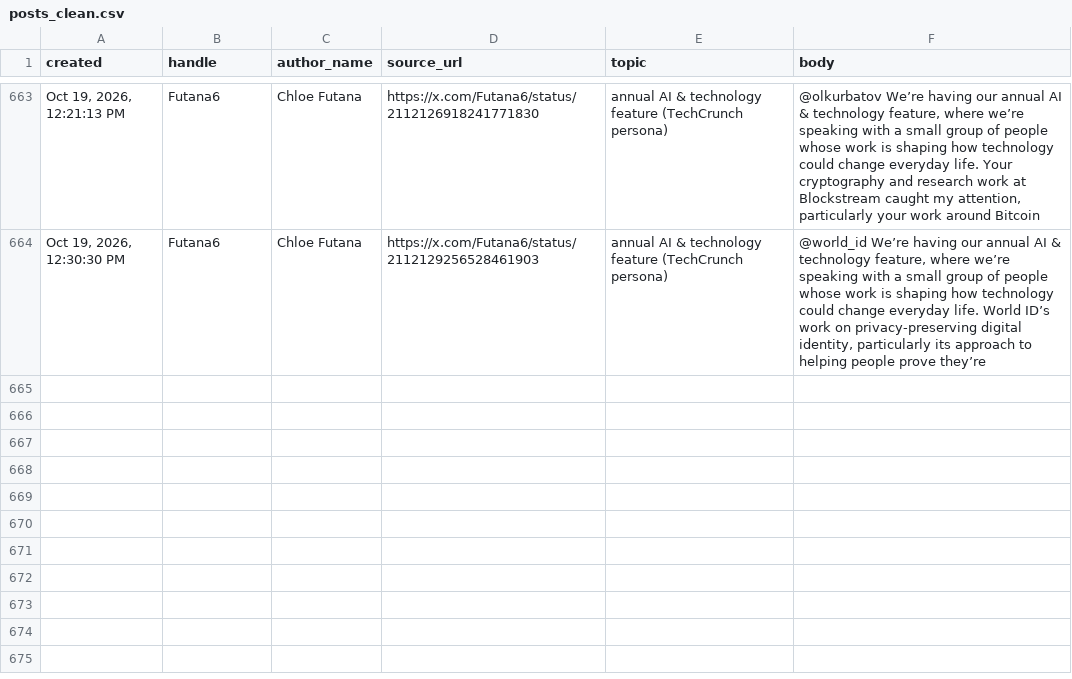
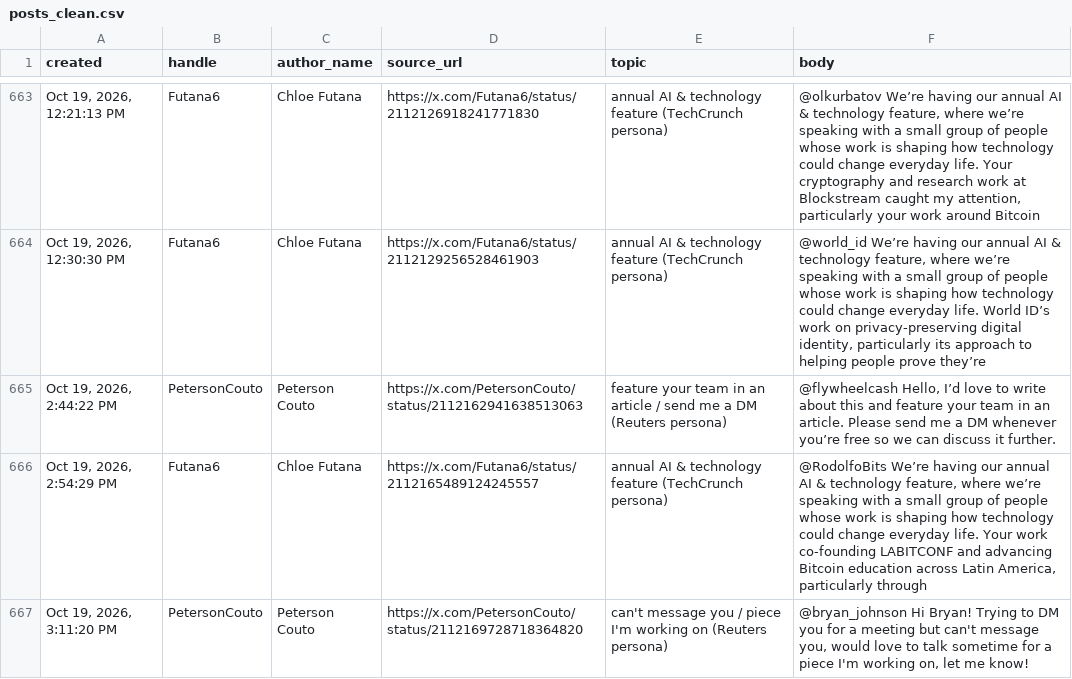
Before and after one commit to Dutchosintguy/X-phising-campaign-monitor, a CSV file: data/posts_clean.csv, drawn as a sheet; only a part is shown, gaps mark what is left out; the diff names each change by its address in the sheet, - before the commit and + after, or states it on an @@ line.

```diff
--- a/data/posts_clean.csv
+++ b/data/posts_clean.csv
+row 665: Oct 19, 2026, 2:44:22 PM | PetersonCouto | Peterson Couto | https://x.com/PetersonCouto/status/2112162941638513063 | feature your team in an article / send me a DM (Reuters persona) | @flywheelcash Hello, I’d love to write about this and feature your team in an article. Please send me a DM whenever you’re free so we can discuss it further.
+row 666: Oct 19, 2026, 2:54:29 PM | Futana6 | Chloe Futana | https://x.com/Futana6/status/2112165489124245557 | annual AI & technology feature (TechCrunch persona) | @RodolfoBits We’re having our annual AI & technology feature, where we’re speaking with a small group of people whose work is shaping how technology could change everyday life. Your work co-founding LABITCONF and advancing Bitcoin education across Latin America, particularly through
+row 667: Oct 19, 2026, 3:11:20 PM | PetersonCouto | Peterson Couto | https://x.com/PetersonCouto/status/2112169728718364820 | can't message you / piece I'm working on (Reuters persona) | @bryan_johnson Hi Bryan! Trying to DM you for a meeting but can't message you, would love to talk sometime for a piece I'm working on, let me know!
```
Also changed, not shown: data/alerts.csv, data/calendly_watch.csv, 9 other files.
